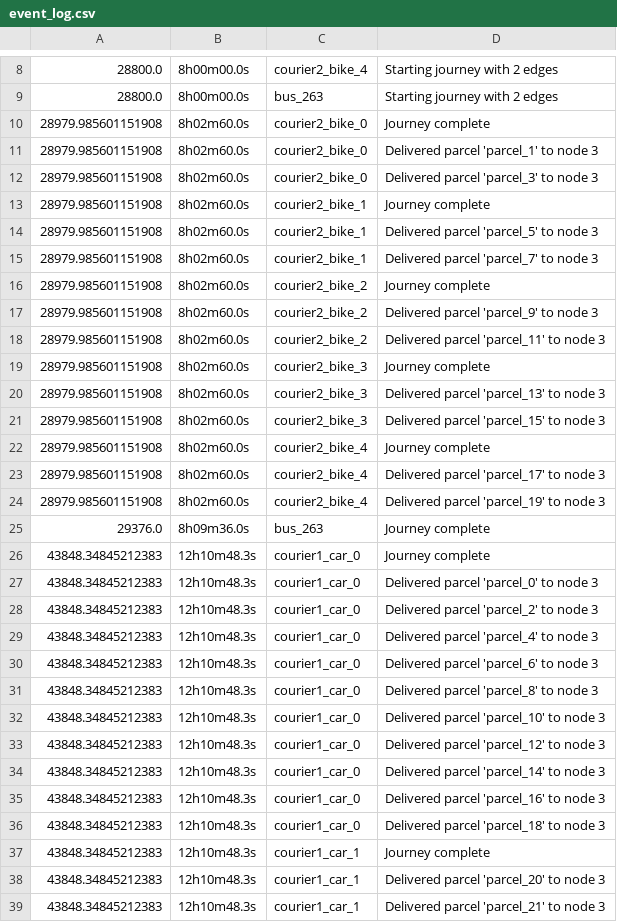
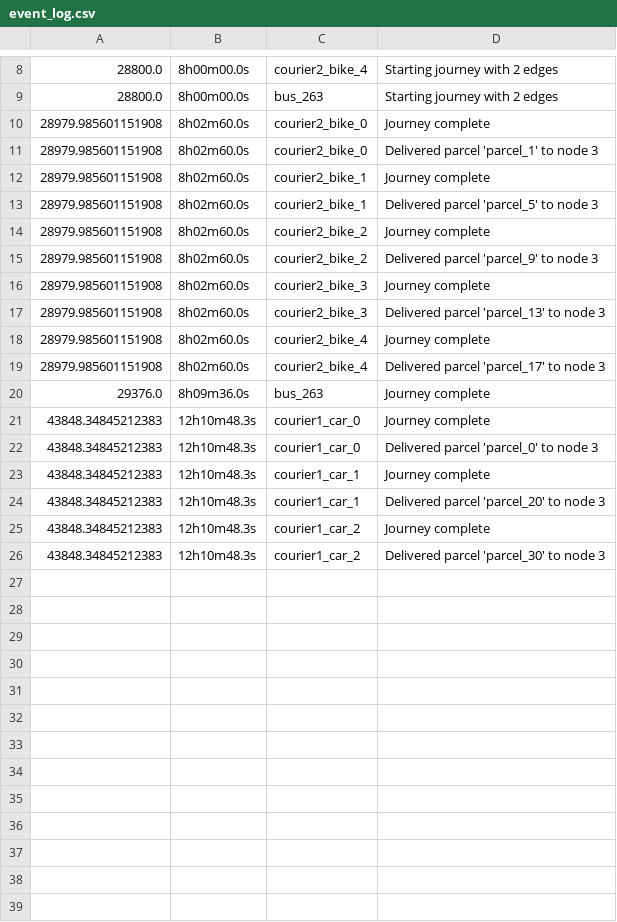
Before and after one commit to benjamin-alvial/transport-agents-simulator, a CSV file: examples/full_example/output/event_log.csv, drawn as a sheet; only a part is shown, gaps mark what is left out; the shorter side is filled out with more unchanged rows; the diff covers the shown part only; the diff names each change by its address in the sheet, - before the commit and + after, or states it on an @@ line.

```diff
--- a/examples/full_example/output/event_log.csv
+++ b/examples/full_example/output/event_log.csv
-row 12: 28979.985601151908 | 8h02m60.0s | courier2_bike_0 | Delivered parcel 'parcel_3' to node 3
-row 15: 28979.985601151908 | 8h02m60.0s | courier2_bike_1 | Delivered parcel 'parcel_7' to node 3
-row 18: 28979.985601151908 | 8h02m60.0s | courier2_bike_2 | Delivered parcel 'parcel_11' to node 3
-row 21: 28979.985601151908 | 8h02m60.0s | courier2_bike_3 | Delivered parcel 'parcel_15' to node 3
-row 24: 28979.985601151908 | 8h02m60.0s | courier2_bike_4 | Delivered parcel 'parcel_19' to node 3
-row 28: 43848.34845212383 | 12h10m48.3s | courier1_car_0 | Delivered parcel 'parcel_2' to node 3
-row 29: 43848.34845212383 | 12h10m48.3s | courier1_car_0 | Delivered parcel 'parcel_4' to node 3
-row 30: 43848.34845212383 | 12h10m48.3s | courier1_car_0 | Delivered parcel 'parcel_6' to node 3
-row 31: 43848.34845212383 | 12h10m48.3s | courier1_car_0 | Delivered parcel 'parcel_8' to node 3
-row 32: 43848.34845212383 | 12h10m48.3s | courier1_car_0 | Delivered parcel 'parcel_10' to node 3
-row 33: 43848.34845212383 | 12h10m48.3s | courier1_car_0 | Delivered parcel 'parcel_12' to node 3
-row 34: 43848.34845212383 | 12h10m48.3s | courier1_car_0 | Delivered parcel 'parcel_14' to node 3
-row 35: 43848.34845212383 | 12h10m48.3s | courier1_car_0 | Delivered parcel 'parcel_16' to node 3
-row 36: 43848.34845212383 | 12h10m48.3s | courier1_car_0 | Delivered parcel 'parcel_18' to node 3
-row 39: 43848.34845212383 | 12h10m48.3s | courier1_car_1 | Delivered parcel 'parcel_21' to node 3
```
Also changed, not shown: 17 removed rows elsewhere in this file, examples/full_example/output/metrics_per_vehicle.csv, examples/full_example/output/metrics_totals.csv, 4 other files.
